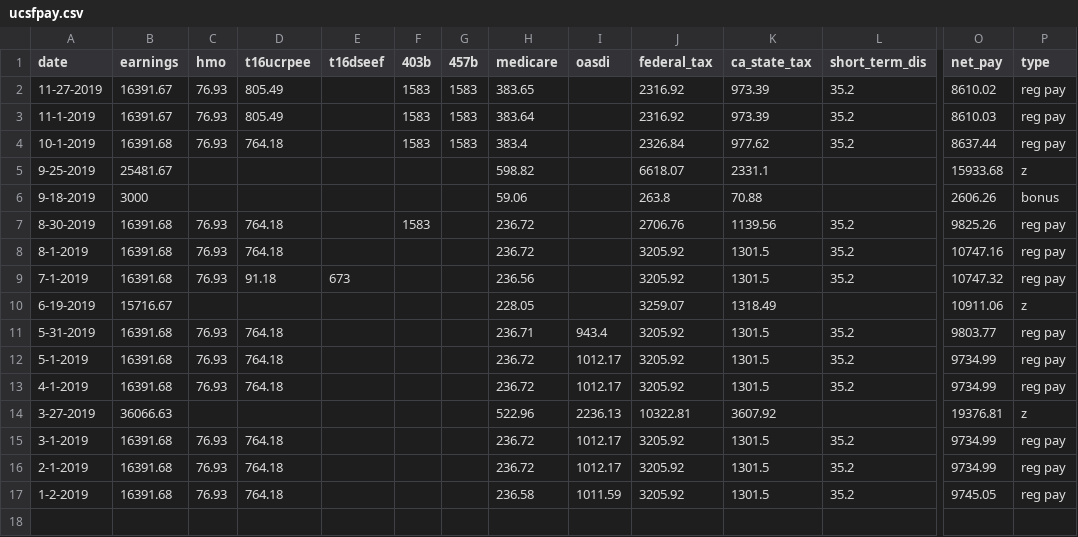
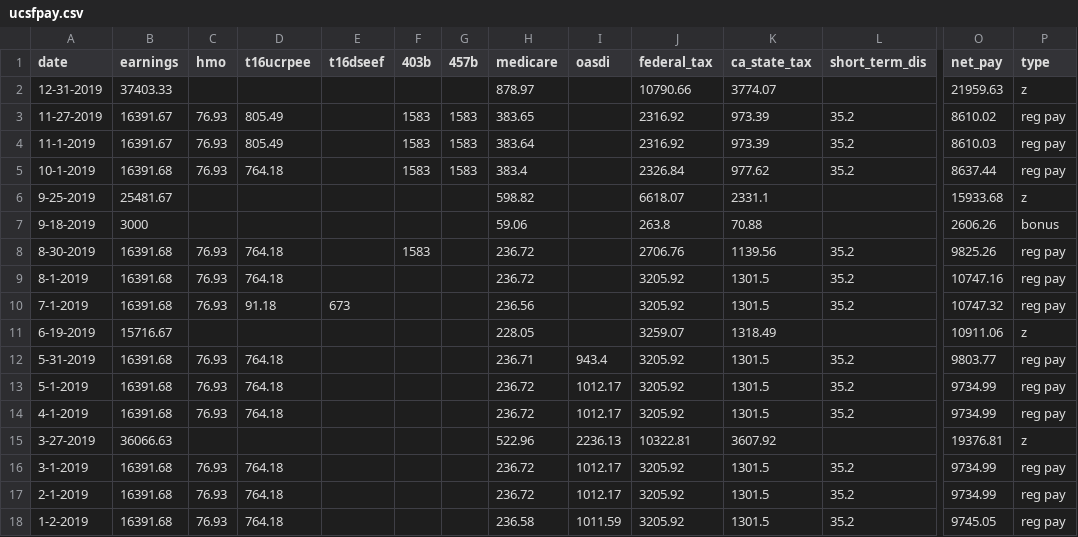
Before and after one commit to lawtj/ucsfpay, a CSV file: ucsfpay.csv, drawn as a sheet; only a part is shown, gaps mark what is left out; rows hold the shown columns only; the diff names each change by its address in the sheet, - before the commit and + after, or states it on an @@ line.

Commit message:
Add files via upload

```diff
--- a/ucsfpay.csv
+++ b/ucsfpay.csv
+row 2: 12-31-2019 | 37403.33 |  |  |  |  |  | 878.97 |  | 10790.66 | 3774.07 |  | 21959.63 | z
```
